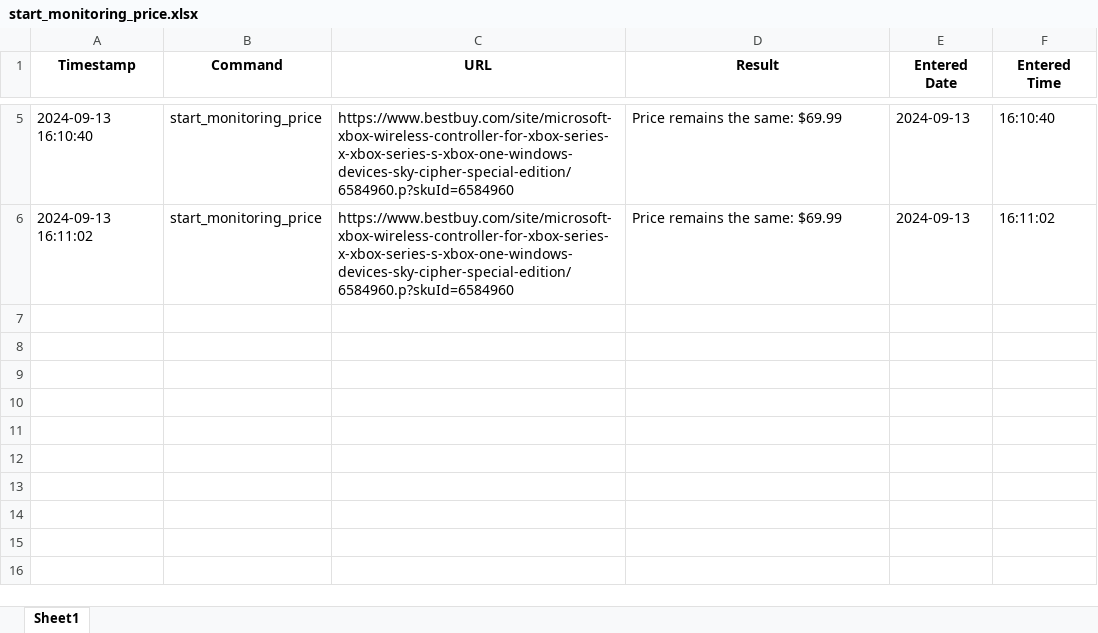
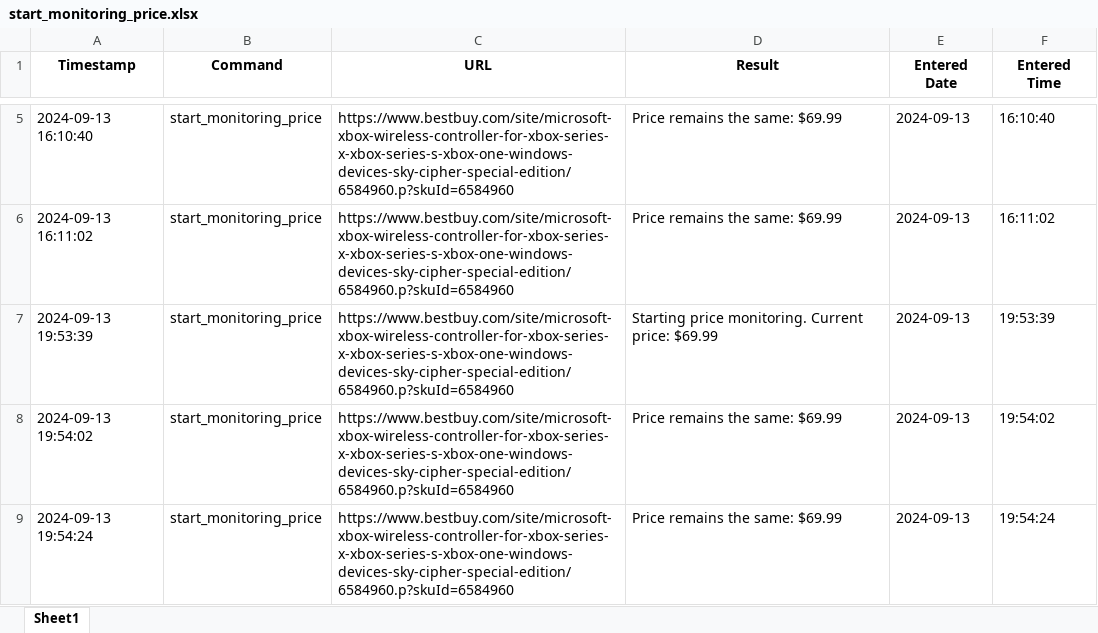
Before and after one commit to oguzky7/DiscordBotProject_CISC699, an Excel workbook: ExportedFiles/excelFiles/start_monitoring_price.xlsx, sheet Sheet1, drawn as a sheet; only a part is shown, gaps mark what is left out; values as stored, in another font and other column widths than the file's, no borders; the diff names each change by its address in the sheet, - before the commit and + after, or states it on an @@ line.

```diff
--- a/ExportedFiles/excelFiles/start_monitoring_price.xlsx (sheet Sheet1)
+++ b/ExportedFiles/excelFiles/start_monitoring_price.xlsx (sheet Sheet1)
+row 7: 2024-09-13 19:53:39 | start_monitoring_price | https://www.bestbuy.com/site/microsoft-xbox-wireless-controller-for-xbox-series-x-xbox-series-s-xbox-one-windows-devices-sky-cipher-special-edition/6584960.p?skuId=6584960 | Starting price monitoring. Current price: $69.99 | 2024-09-13 | 19:53:39
+row 8: 2024-09-13 19:54:02 | start_monitoring_price | https://www.bestbuy.com/site/microsoft-xbox-wireless-controller-for-xbox-series-x-xbox-series-s-xbox-one-windows-devices-sky-cipher-special-edition/6584960.p?skuId=6584960 | Price remains the same: $69.99 | 2024-09-13 | 19:54:02
+row 9: 2024-09-13 19:54:24 | start_monitoring_price | https://www.bestbuy.com/site/microsoft-xbox-wireless-controller-for-xbox-series-x-xbox-series-s-xbox-one-windows-devices-sky-cipher-special-edition/6584960.p?skuId=6584960 | Price remains the same: $69.99 | 2024-09-13 | 19:54:24
```
Also changed, not shown: ExportedFiles/excelFiles/MOCK_check_availability.xlsx, ExportedFiles/excelFiles/start_monitoring_availability.xlsx, 10 other files.
